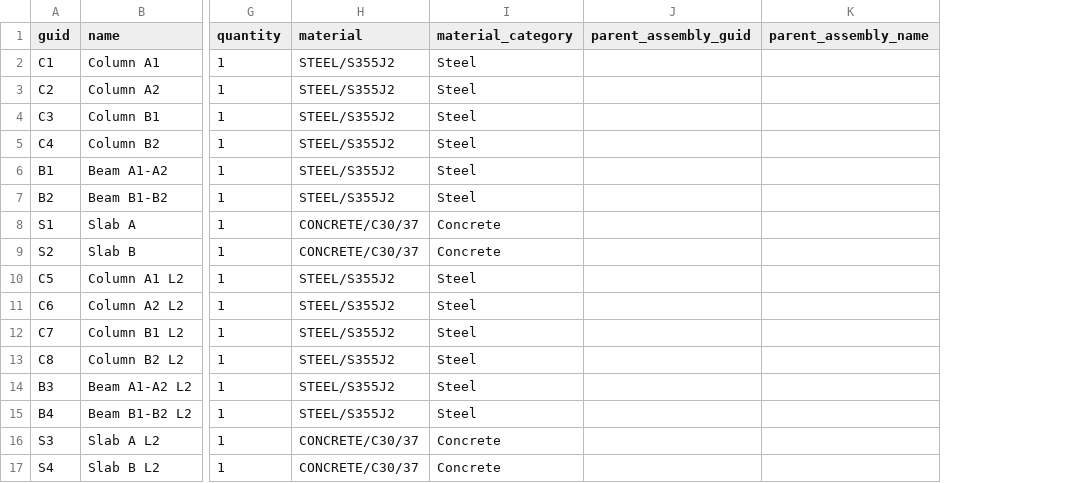
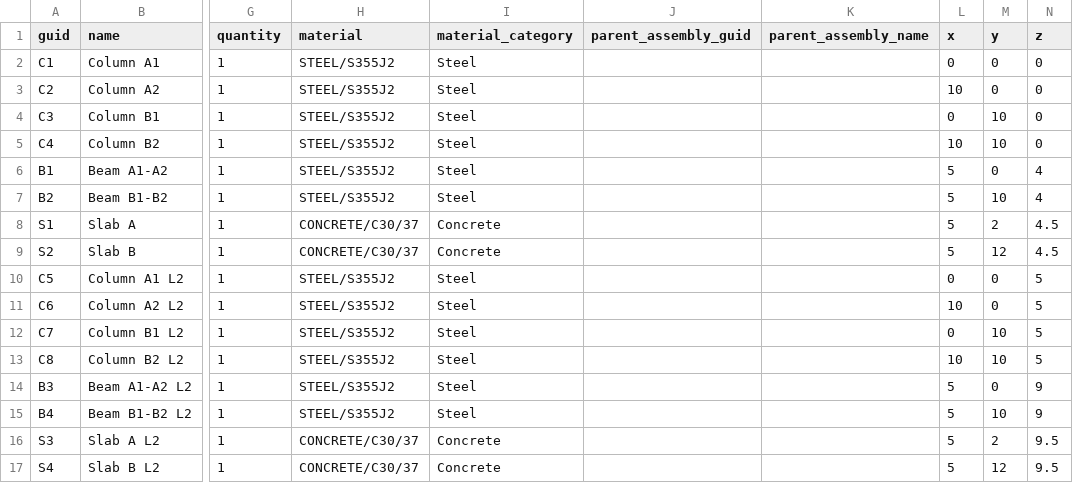
Before and after one commit to EelonL/ifc_sim_pilot, a CSV file: data/sample_elements.csv, drawn as a sheet; only a part is shown, gaps mark what is left out; the diff names each change by its address in the sheet, - before the commit and + after, or states it on an @@ line.

```diff
--- a/data/sample_elements.csv
+++ b/data/sample_elements.csv
+column L (x), rows 2-17: 0 | 10 | 0 | 10 | 5 | 5 | 5 | 5 | 0 | 10 | 0 | 10 | 5 | 5 | 5 | 5
+column M (y), rows 2-17: 0 | 0 | 10 | 10 | 0 | 10 | 2 | 12 | 0 | 0 | 10 | 10 | 0 | 10 | 2 | 12
+column N (z), rows 2-17: 0 | 0 | 0 | 0 | 4 | 4 | 4.5 | 4.5 | 5 | 5 | 5 | 5 | 9 | 9 | 9.5 | 9.5
```
Also changed, not shown: 13 other files.
